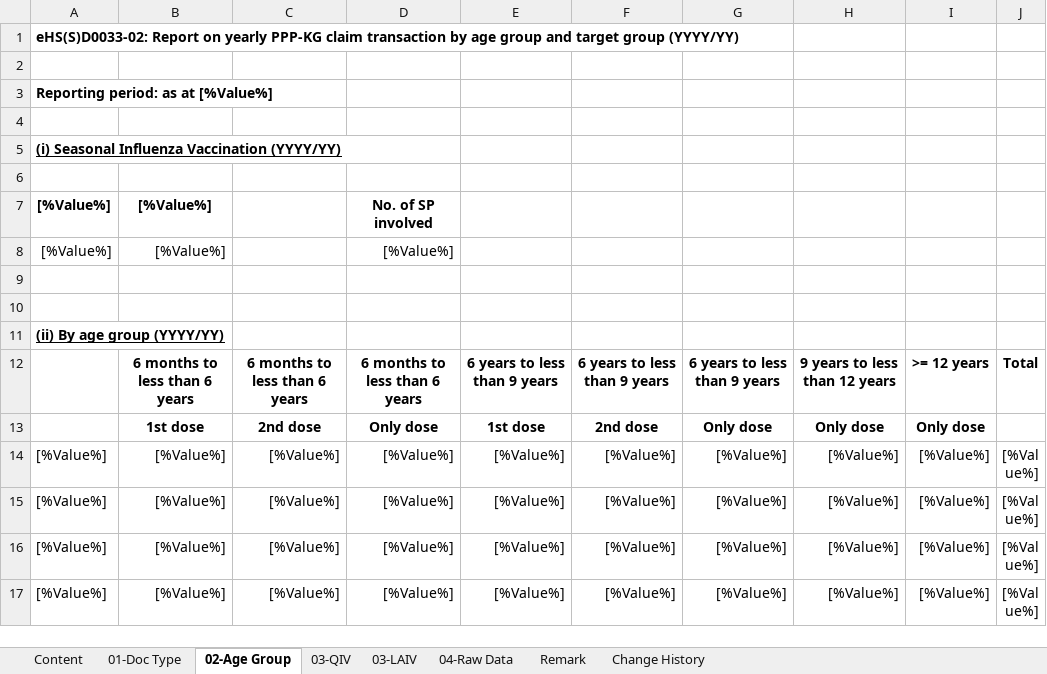
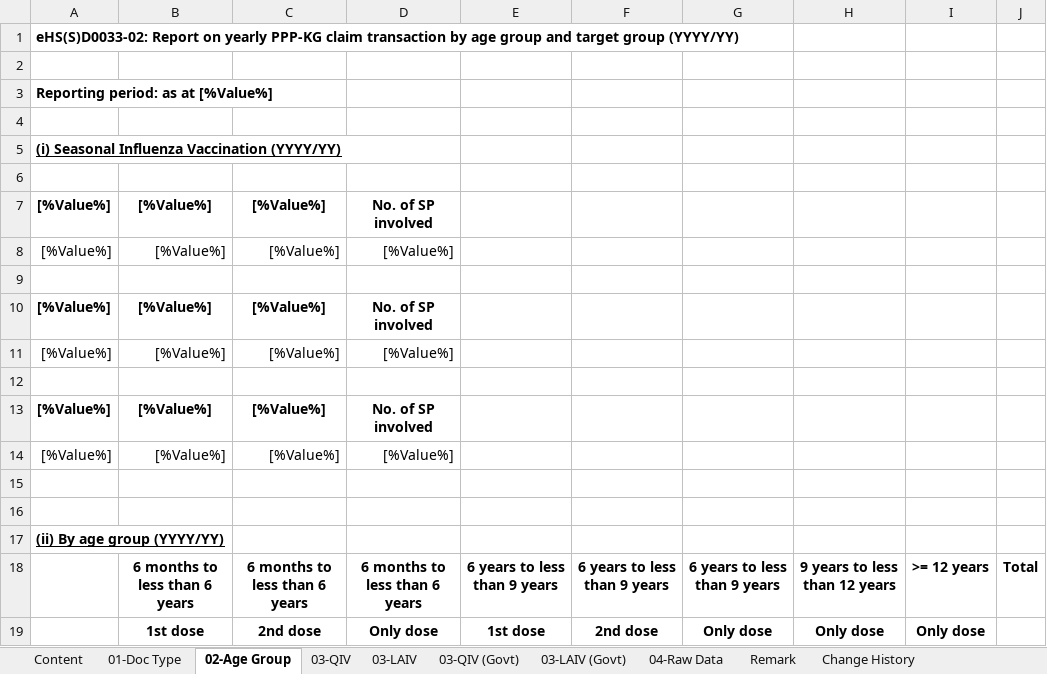
Before and after one commit to ethancyf/ethancyf, an Excel workbook: EHS2019/EHS/ExcelGenerator/Template/eHSD0033-PPPKG Claim_Template.xlsx, sheet 02-Age Group, drawn as a sheet; only a part is shown; the shorter side is filled out with more unchanged rows; values as stored, in another font and other column widths than the file's, no borders; the diff names each change by its address in the sheet, - before the commit and + after, or states it on an @@ line.

```diff
--- a/EHS2019/EHS/ExcelGenerator/Template/eHSD0033-PPPKG Claim_Template.xlsx (sheet 02-Age Group)
+++ b/EHS2019/EHS/ExcelGenerator/Template/eHSD0033-PPPKG Claim_Template.xlsx (sheet 02-Age Group)
+sheet tab: 03-QIV (Govt)
+sheet tab: 03-LAIV (Govt)
-C7:C8: (empty)
+C7:C8: [%Value%]
+row 9: (empty)
+row 10: [%Value%] | [%Value%] | [%Value%] | No. of SP involved
+row 11: [%Value%] | [%Value%] | [%Value%] | [%Value%]
+row 12: (empty)
+row 13: [%Value%] | [%Value%] | [%Value%] | No. of SP involved
+row 14: [%Value%] | [%Value%] | [%Value%] | [%Value%]
```
Also changed, not shown: sheet Change History, EHS2019/EHS/ExcelGenerator/Template/eHSM0001-PreAuthorization_Template.xlsx, EHS2019/EHS/ExcelGenerator/Template/eHSM0002-SUPER_Template.xlsx, 21 other files.
